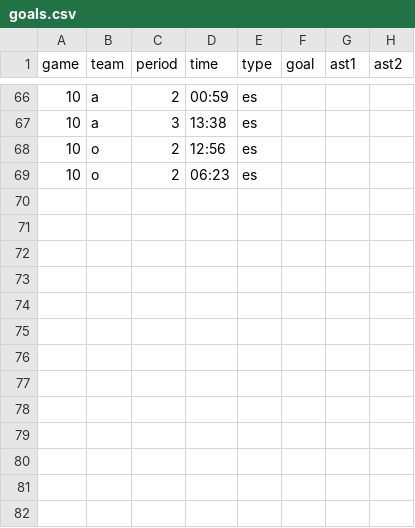
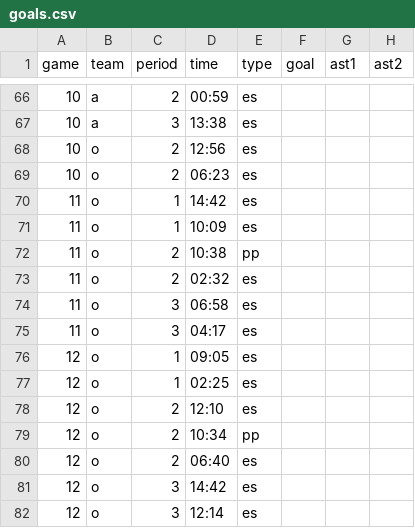
Before and after one commit to werntzp/hockey-stats, a CSV file: goals.csv, drawn as a sheet; only a part is shown, gaps mark what is left out.

Commit message:
Update goals.csv

```diff
--- a/goals.csv
+++ b/goals.csv
@@ -69 +69,14 @@ game,team,period,time,type,goal,ast1,ast2
 10,o,2,06:23,es,,,
+11,o,1,14:42,es,,,
+11,o,1,10:09,es,,,
+11,o,2,10:38,pp,,,
+11,o,2,02:32,es,,,
+11,o,3,06:58,es,,,
+11,o,3,04:17,es,,,
+12,o,1,09:05,es,,,
+12,o,1,02:25,es,,,
+12,o,2,12:10,es,,,
+12,o,2,10:34,pp,,,
+12,o,2,06:40,es,,,
+12,o,3,14:42,es,,,
+12,o,3,12:14,es,,,
```
